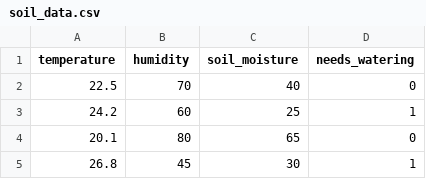
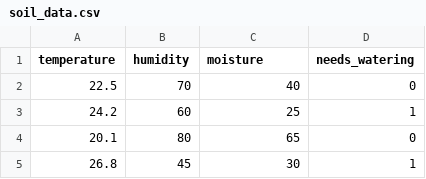
Before and after one commit to hengkp/microbit_ml_examples, a CSV file: soil_data.csv, drawn as a sheet; only a part is shown.

Commit message:
Update soil_data.csv

```diff
--- a/soil_data.csv
+++ b/soil_data.csv
@@ -1,2 +1,2 @@
-temperature,humidity,soil_moisture,needs_watering
+temperature,humidity,moisture,needs_watering
 22.5,70,40,0
```
